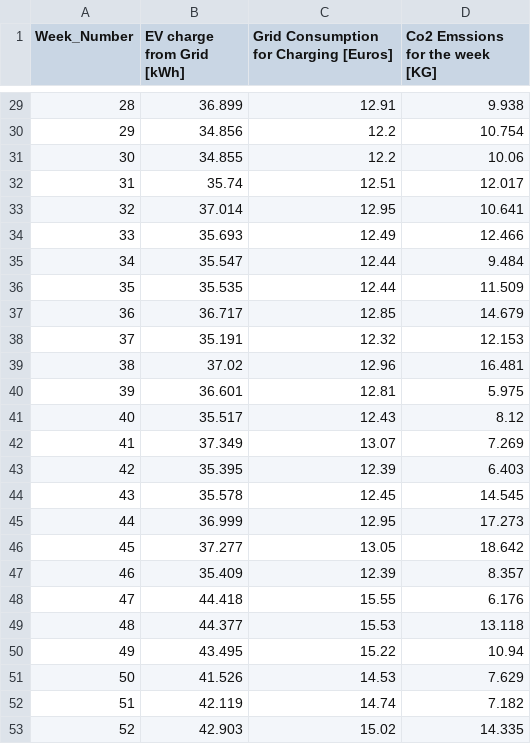
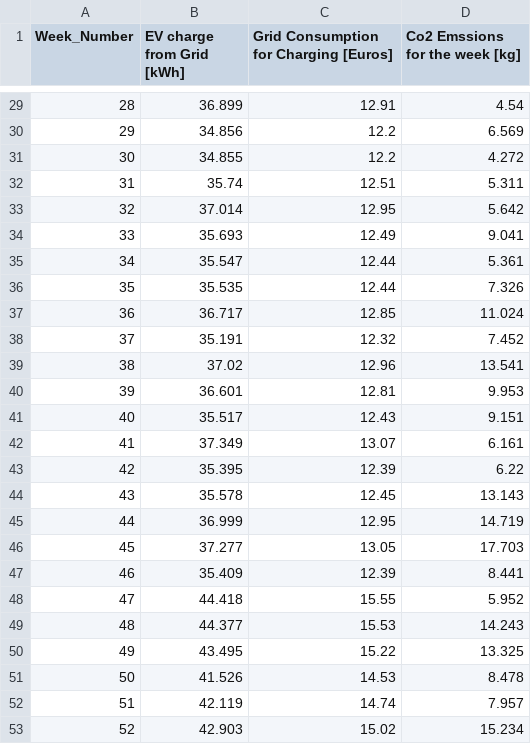
Before and after one commit to vishnu-karthik-git/Master_Project, a CSV file: outputs/EV_load_profile_grid_charging.csv, drawn as a sheet; only a part is shown, gaps mark what is left out; the diff covers the shown part only.

```diff
--- a/outputs/EV_load_profile_grid_charging.csv
+++ b/outputs/EV_load_profile_grid_charging.csv
@@ -1 +1 @@
-Week_Number,EV charge from Grid [kWh],Grid Consumption for Charging [Euros],Co2 Emssions for the week [KG]
+Week_Number,EV charge from Grid [kWh],Grid Consumption for Charging [Euros],Co2 Emssions for the week [kg]
@@ -29,25 +29,25 @@ Week_Number,EV charge from Grid [kWh],Grid Consumption for Charging [Euros],Co2
-28,36.899,12.91,9.938
-29,34.856,12.2,10.754
-30,34.855,12.2,10.06
-31,35.74,12.51,12.017
-32,37.014,12.95,10.641
-33,35.693,12.49,12.466
-34,35.547,12.44,9.484
-35,35.535,12.44,11.509
-36,36.717,12.85,14.679
-37,35.191,12.32,12.153
-38,37.02,12.96,16.481
-39,36.601,12.81,5.975
-40,35.517,12.43,8.12
-41,37.349,13.07,7.269
-42,35.395,12.39,6.403
-43,35.578,12.45,14.545
-44,36.999,12.95,17.273
-45,37.277,13.05,18.642
-46,35.409,12.39,8.357
-47,44.418,15.55,6.176
-48,44.377,15.53,13.118
-49,43.495,15.22,10.94
-50,41.526,14.53,7.629
-51,42.119,14.74,7.182
-52,42.903,15.02,14.335
+28,36.899,12.91,4.54
+29,34.856,12.2,6.569
+30,34.855,12.2,4.272
+31,35.74,12.51,5.311
+32,37.014,12.95,5.642
+33,35.693,12.49,9.041
+34,35.547,12.44,5.361
+35,35.535,12.44,7.326
+36,36.717,12.85,11.024
+37,35.191,12.32,7.452
+38,37.02,12.96,13.541
+39,36.601,12.81,9.953
+40,35.517,12.43,9.151
+41,37.349,13.07,6.161
+42,35.395,12.39,6.22
+43,35.578,12.45,13.143
+44,36.999,12.95,14.719
+45,37.277,13.05,17.703
+46,35.409,12.39,8.441
+47,44.418,15.55,5.952
+48,44.377,15.53,14.243
+49,43.495,15.22,13.325
+50,41.526,14.53,8.478
+51,42.119,14.74,7.957
+52,42.903,15.02,15.234
```
Also changed, not shown: 27 edited cells elsewhere in this file, outputs/EV_load_profile_solar_charging.csv, 9 other files.
